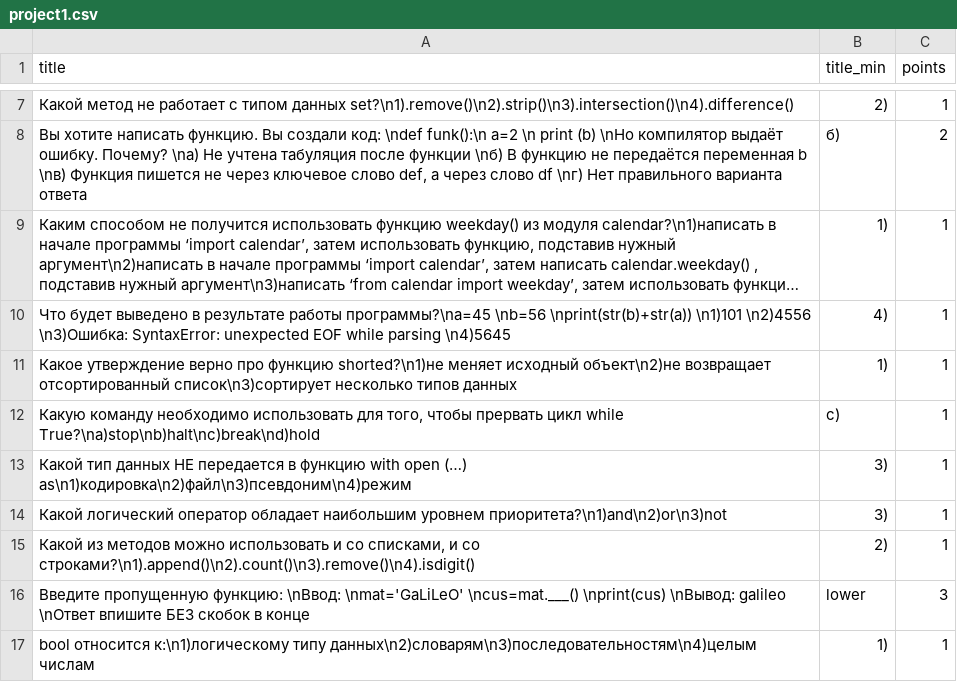
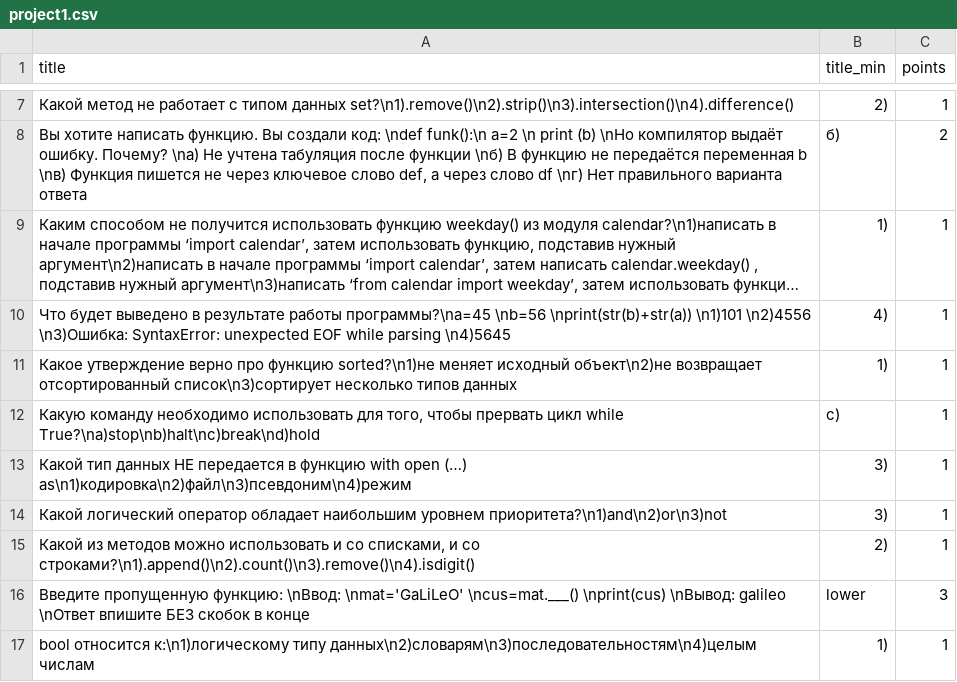
Before and after one commit to ValeriyaMesHSE/hse_project_yao, a CSV file: project1.csv, drawn as a sheet; only a part is shown, gaps mark what is left out; long unchanged cells end in …; the diff names each change by its address in the sheet, - before the commit and + after, or states it on an @@ line.

Commit message:
Update project1.csv

```diff
--- a/project1.csv
+++ b/project1.csv
-A11 (title): …про функцию shorted?\n1)не меняет исходный…
+A11 (title): …про функцию sorted?\n1)не меняет исходный…
```
